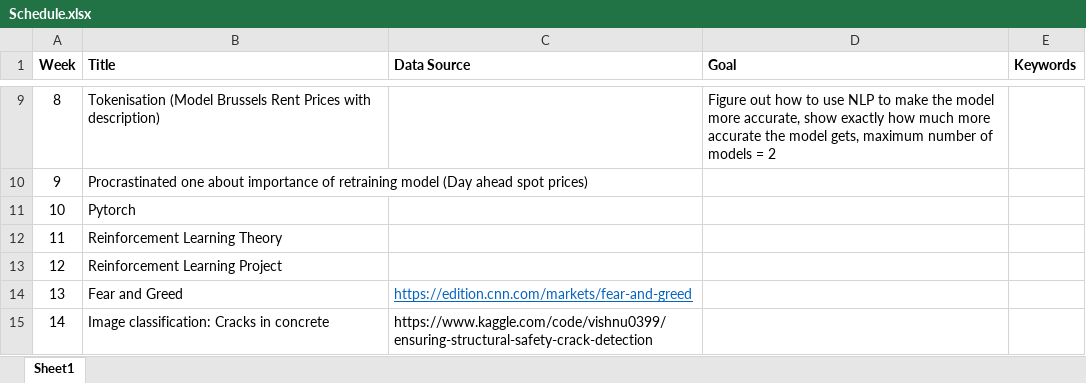
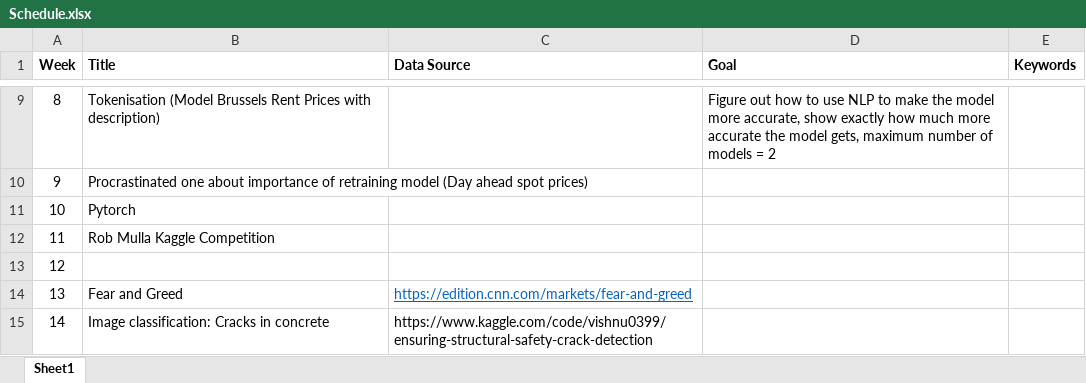
Before and after one commit to MathiasSteilen/52-Weeks-of-Python-and-R-2023, an Excel workbook: Schedule.xlsx, sheet Sheet1, drawn as a sheet; only a part is shown, gaps mark what is left out; values as stored, in another font and other column widths than the file's, no borders; table styles not drawn; the diff names each change by its address in the sheet, - before the commit and + after, or states it on an @@ line.

Commit message:
Week 10

```diff
--- a/Schedule.xlsx (sheet Sheet1)
+++ b/Schedule.xlsx (sheet Sheet1)
-B12 (Title): Reinforcement Learning Theory
+B12 (Title): Rob Mulla Kaggle Competition
-B13 (Title): Reinforcement Learning Project
+B13 (Title): (empty)
```
Also changed, not shown: 21 other files.
